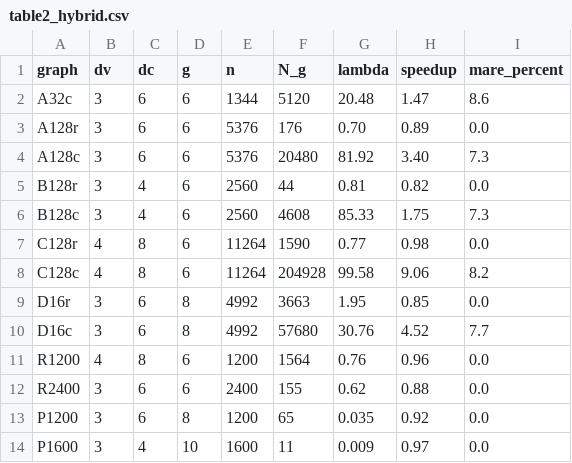
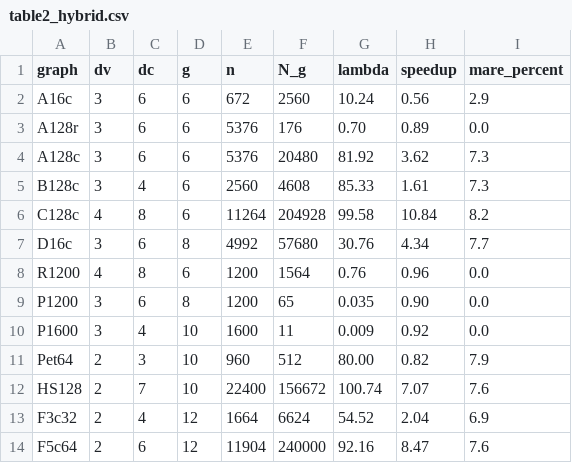
Before and after one commit to aarashahadiacademic-1/tanner-cycle-counting, a CSV file: table2_hybrid.csv, drawn as a sheet.

Commit message:
Add cycle-rich girth-10 and girth-12 benchmarks to both experimental tables

```diff
--- a/table2_hybrid.csv
+++ b/table2_hybrid.csv
@@ -1,14 +1,14 @@
 graph,dv,dc,g,n,N_g,lambda,speedup,mare_percent
-A32c,3,6,6,1344,5120,20.48,1.47,8.6
+A16c,3,6,6,672,2560,10.24,0.56,2.9
 A128r,3,6,6,5376,176,0.70,0.89,0.0
-A128c,3,6,6,5376,20480,81.92,3.40,7.3
-B128r,3,4,6,2560,44,0.81,0.82,0.0
-B128c,3,4,6,2560,4608,85.33,1.75,7.3
-C128r,4,8,6,11264,1590,0.77,0.98,0.0
-C128c,4,8,6,11264,204928,99.58,9.06,8.2
-D16r,3,6,8,4992,3663,1.95,0.85,0.0
-D16c,3,6,8,4992,57680,30.76,4.52,7.7
+A128c,3,6,6,5376,20480,81.92,3.62,7.3
+B128c,3,4,6,2560,4608,85.33,1.61,7.3
+C128c,4,8,6,11264,204928,99.58,10.84,8.2
+D16c,3,6,8,4992,57680,30.76,4.34,7.7
 R1200,4,8,6,1200,1564,0.76,0.96,0.0
-R2400,3,6,6,2400,155,0.62,0.88,0.0
-P1200,3,6,8,1200,65,0.035,0.92,0.0
-P1600,3,4,10,1600,11,0.009,0.97,0.0
+P1200,3,6,8,1200,65,0.035,0.90,0.0
+P1600,3,4,10,1600,11,0.009,0.92,0.0
+Pet64,2,3,10,960,512,80.00,0.82,7.9
+HS128,2,7,10,22400,156672,100.74,7.07,7.6
+F3c32,2,4,12,1664,6624,54.52,2.04,6.9
+F5c64,2,6,12,11904,240000,92.16,8.47,7.6
```
Also changed, not shown: table1_exact.csv, 19 other files.
